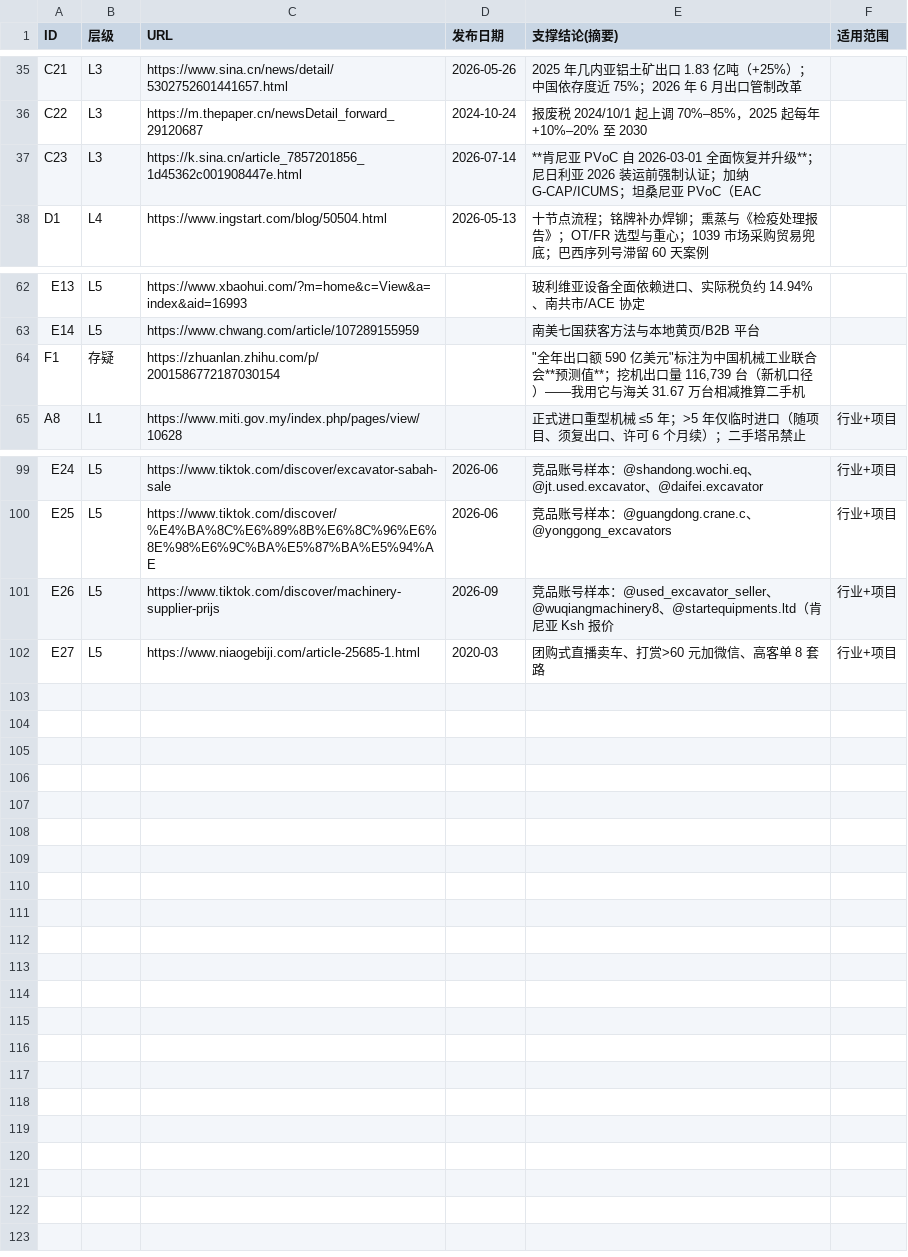
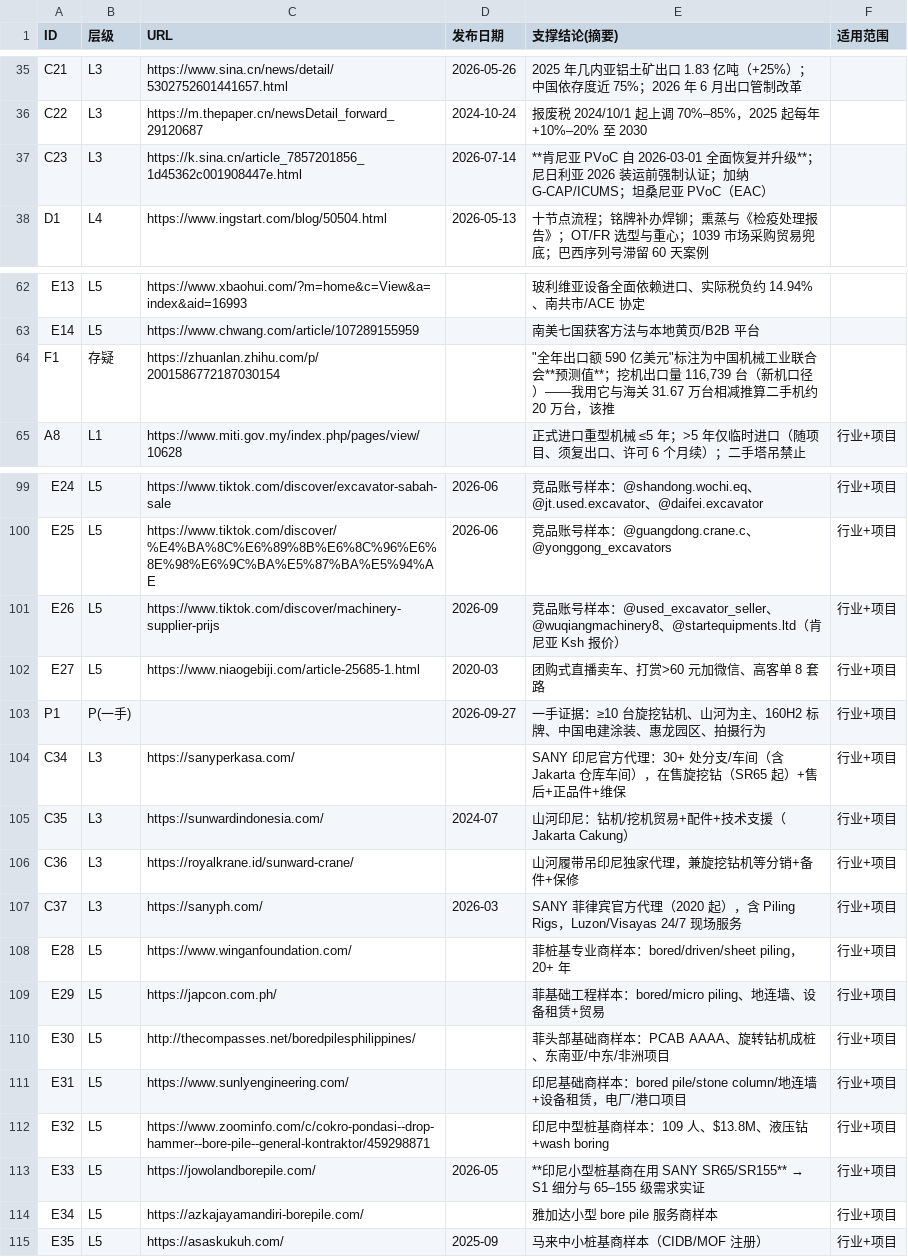
Before and after one commit to lin2mm/machinary, a CSV file: 00-system/data/source-register.csv, drawn as a sheet; only a part is shown, gaps mark what is left out; the diff covers the shown part only.

```diff
--- a/00-system/data/source-register.csv
+++ b/00-system/data/source-register.csv
@@ -36,3 +36,3 @@
 "C22","L3","https://m.thepaper.cn/newsDetail_forward_29120687","2024-10-24","报废税 2024/10/1 起上调 70%–85%，2025 起每年 +10%–20% 至 2030",""
-"C23","L3","https://k.sina.cn/article_7857201856_1d45362c001908447e.html","2026-07-14","**肯尼亚 PVoC 自 2026-03-01 全面恢复并升级**；尼日利亚 2026 装运前强制认证；加纳 G-CAP/ICUMS；坦桑尼亚 PVoC（EAC",""
+"C23","L3","https://k.sina.cn/article_7857201856_1d45362c001908447e.html","2026-07-14","**肯尼亚 PVoC 自 2026-03-01 全面恢复并升级**；尼日利亚 2026 装运前强制认证；加纳 G-CAP/ICUMS；坦桑尼亚 PVoC（EAC）",""
 "D1","L4","https://www.ingstart.com/blog/50504.html","2026-05-13","十节点流程；铭牌补办焊铆；熏蒸与《检疫处理报告》；OT/FR 选型与重心；1039 市场采购贸易兜底；巴西序列号滞留 60 天案例",""
@@ -63,3 +63,3 @@
 "E14","L5","https://www.chwang.com/article/107289155959","","南美七国获客方法与本地黄页/B2B 平台",""
-"F1","存疑","https://zhuanlan.zhihu.com/p/2001586772187030154","","""全年出口额 590 亿美元""标注为中国机械工业联合会**预测值**；挖机出口量 116,739 台（新机口径）——我用它与海关 31.67 万台相减推算二手机",""
+"F1","存疑","https://zhuanlan.zhihu.com/p/2001586772187030154","","""全年出口额 590 亿美元""标注为中国机械工业联合会**预测值**；挖机出口量 116,739 台（新机口径）——我用它与海关 31.67 万台相减推算二手机约 20 万台，该推",""
 "A8","L1","https://www.miti.gov.my/index.php/pages/view/10628","","正式进口重型机械 ≤5 年；>5 年仅临时进口（随项目、须复出口、许可 6 个月续）；二手塔吊禁止","行业+项目"
@@ -100,3 +100,16 @@
 "E25","L5","https://www.tiktok.com/discover/%E4%BA%8C%E6%89%8B%E6%8C%96%E6%8E%98%E6%9C%BA%E5%87%BA%E5%94%AE","2026-06","竞品账号样本：@guangdong.crane.c、@yonggong_excavators","行业+项目"
-"E26","L5","https://www.tiktok.com/discover/machinery-supplier-prijs","2026-09","竞品账号样本：@used_excavator_seller、@wuqiangmachinery8、@startequipments.ltd（肯尼亚 Ksh 报价","行业+项目"
+"E26","L5","https://www.tiktok.com/discover/machinery-supplier-prijs","2026-09","竞品账号样本：@used_excavator_seller、@wuqiangmachinery8、@startequipments.ltd（肯尼亚 Ksh 报价）","行业+项目"
 "E27","L5","https://www.niaogebiji.com/article-25685-1.html","2020-03","团购式直播卖车、打赏>60 元加微信、高客单 8 套路","行业+项目"
+"P1","P(一手)","","2026-09-27","一手证据：≥10 台旋挖钻机、山河为主、160H2 标牌、中国电建涂装、惠龙园区、拍摄行为","行业+项目"
+"C34","L3","https://sanyperkasa.com/","","SANY 印尼官方代理：30+ 处分支/车间（含 Jakarta 仓库车间），在售旋挖钻（SR65 起）+售后+正品件+维保","行业+项目"
+"C35","L3","https://sunwardindonesia.com/","2024-07","山河印尼：钻机/挖机贸易+配件+技术支援（Jakarta Cakung）","行业+项目"
+"C36","L3","https://royalkrane.id/sunward-crane/","","山河履带吊印尼独家代理，兼旋挖钻机等分销+备件+保修","行业+项目"
+"C37","L3","https://sanyph.com/","2026-03","SANY 菲律宾官方代理（2020 起），含 Piling Rigs，Luzon/Visayas 24/7 现场服务","行业+项目"
+"E28","L5","https://www.winganfoundation.com/","","菲桩基专业商样本：bored/driven/sheet piling，20+ 年","行业+项目"
+"E29","L5","https://japcon.com.ph/","","菲基础工程样本：bored/micro piling、地连墙、设备租赁+贸易","行业+项目"
+"E30","L5","http://thecompasses.net/boredpilesphilippines/","","菲头部基础商样本：PCAB AAAA、旋转钻机成桩、东南亚/中东/非洲项目","行业+项目"
+"E31","L5","https://www.sunlyengineering.com/","","印尼基础商样本：bored pile/stone column/地连墙+设备租赁，电厂/港口项目","行业+项目"
+"E32","L5","https://www.zoominfo.com/c/cokro-pondasi--drop-hammer--bore-pile--general-kontraktor/459298871","","印尼中型桩基商样本：109 人、$13.8M、液压钻+wash boring","行业+项目"
+"E33","L5","https://jowolandborepile.com/","2026-05","**印尼小型桩基商在用 SANY SR65/SR155** → S1 细分与 65–155 级需求实证","行业+项目"
+"E34","L5","https://azkajayamandiri-borepile.com/","","雅加达小型 bore pile 服务商样本","行业+项目"
+"E35","L5","https://asaskukuh.com/","2025-09","马来中小桩基商样本（CIDB/MOF 注册）","行业+项目"
```
Also changed, not shown: 6 edited cells elsewhere in this file, 7 other files.
